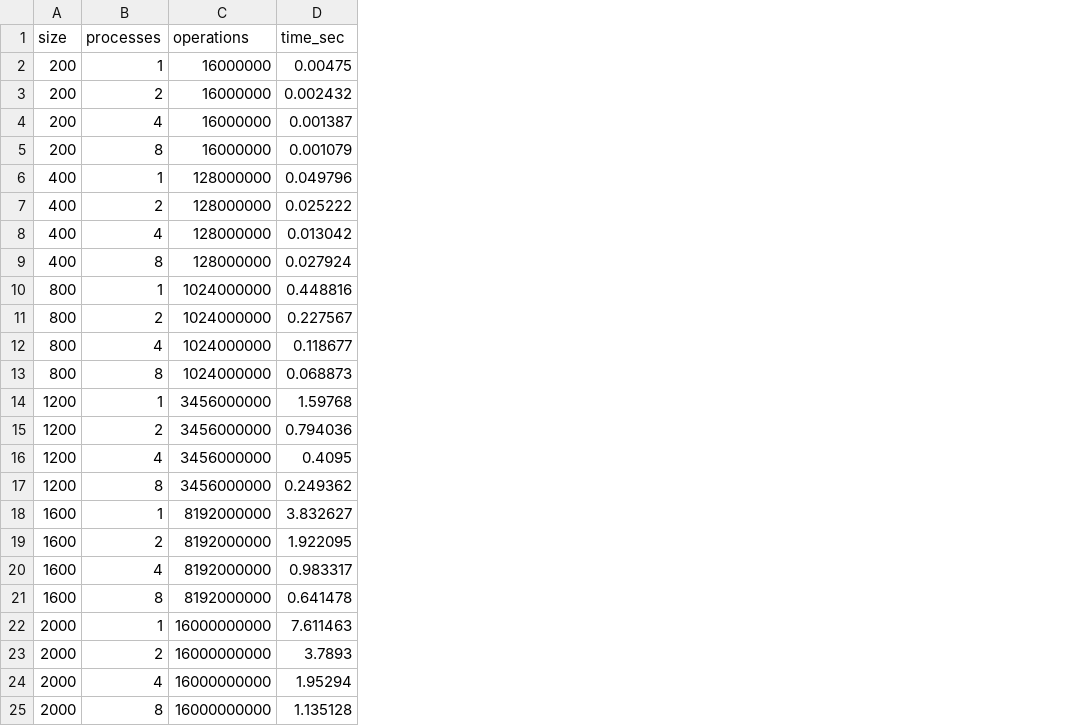
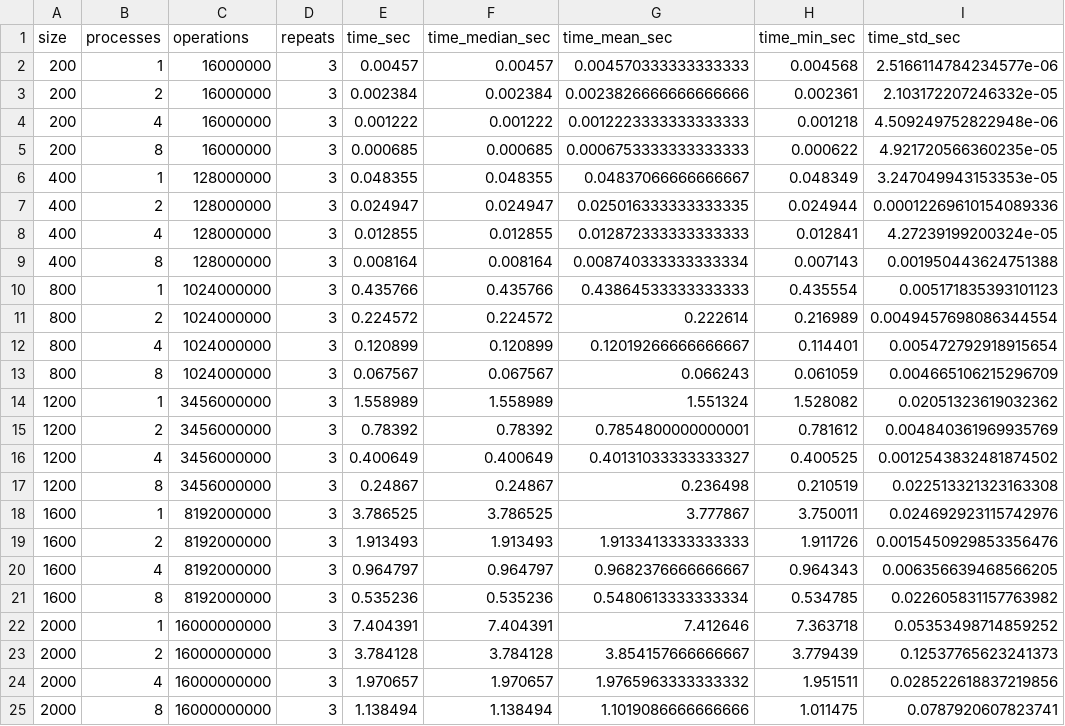
Before and after one commit to an664/parallel_prog, a CSV file: LAB_3/results.csv, drawn as a sheet; only a part is shown; addresses are those after the commit; the diff names each change by its address in the sheet, - before the commit and + after, or states it on an @@ line.

```diff
--- a/LAB_3/results.csv
+++ b/LAB_3/results.csv
+column D (repeats), rows 2-25: all 3
+column F (time_median_sec), rows 2-25: 0.00457 | 0.002384 | 0.001222 | 0.000685 | 0.048355 | 0.024947 | 0.012855 | 0.008164 | 0.435766 | 0.224572 | 0.120899 | 0.067567 | 1.558989 | 0.78392 | 0.400649 | 0.24867 | 3.786525 | 1.913493 | 0.964797 | 0.535236 | 7.404391 | 3.784128 | 1.970657 | 1.138494
+column G (time_mean_sec), rows 2-25: 0.004570333333333333 | 0.0023826666666666666 | 0.0012223333333333333 | 0.0006753333333333333 | 0.04837066666666667 | 0.025016333333333335 | 0.012872333333333333 | 0.008740333333333334 | 0.43864533333333333 | 0.222614 | 0.12019266666666667 | 0.066243 | 1.551324 | 0.7854800000000001 | 0.40131033333333327 | 0.236498 | 3.777867 | 1.9133413333333333 | 0.9682376666666667 | 0.5480613333333334 | 7.412646 | 3.854157666666667 | 1.9765963333333332 | 1.1019086666666666
+column H (time_min_sec), rows 2-25: 0.004568 | 0.002361 | 0.001218 | 0.000622 | 0.048349 | 0.024944 | 0.012841 | 0.007143 | 0.435554 | 0.216989 | 0.114401 | 0.061059 | 1.528082 | 0.781612 | 0.400525 | 0.210519 | 3.750011 | 1.911726 | 0.964343 | 0.534785 | 7.363718 | 3.779439 | 1.951511 | 1.011475
+column I (time_std_sec), rows 2-25: 2.5166114784234577e-06 | 2.103172207246332e-05 | 4.509249752822948e-06 | 4.921720566360235e-05 | 3.247049943153353e-05 | 0.00012269610154089336 | 4.27239199200324e-05 | 0.001950443624751388 | 0.005171835393101123 | 0.0049457698086344554 | 0.005472792918915654 | 0.004665106215296709 | 0.02051323619032362 | 0.004840361969935769 | 0.0012543832481874502 | 0.022513321323163308 | 0.024692923115742976 | 0.0015450929853356476 | 0.006356639468566205 | 0.022605831157763982 | 0.05353498714859252 | 0.12537765623241373 | 0.028522618837219856 | 0.0787920607823741
-E2 (time_sec): 0.00475
+E2 (time_sec): 0.00457
-E3 (time_sec): 0.002432
+E3 (time_sec): 0.002384
-E4 (time_sec): 0.001387
+E4 (time_sec): 0.001222
-E5 (time_sec): 0.001079
+E5 (time_sec): 0.000685
-E6 (time_sec): 0.049796
+E6 (time_sec): 0.048355
-E7 (time_sec): 0.025222
+E7 (time_sec): 0.024947
-E8 (time_sec): 0.013042
+E8 (time_sec): 0.012855
-E9 (time_sec): 0.027924
+E9 (time_sec): 0.008164
-E10 (time_sec): 0.448816
+E10 (time_sec): 0.435766
-E11 (time_sec): 0.227567
+E11 (time_sec): 0.224572
-E12 (time_sec): 0.118677
+E12 (time_sec): 0.120899
-E13 (time_sec): 0.068873
+E13 (time_sec): 0.067567
-E14 (time_sec): 1.59768
+E14 (time_sec): 1.558989
-E15 (time_sec): 0.794036
+E15 (time_sec): 0.78392
-E16 (time_sec): 0.4095
+E16 (time_sec): 0.400649
-E17 (time_sec): 0.249362
+E17 (time_sec): 0.24867
-E18 (time_sec): 3.832627
+E18 (time_sec): 3.786525
-E19 (time_sec): 1.922095
+E19 (time_sec): 1.913493
-E20 (time_sec): 0.983317
+E20 (time_sec): 0.964797
-E21 (time_sec): 0.641478
+E21 (time_sec): 0.535236
-E22 (time_sec): 7.611463
+E22 (time_sec): 7.404391
-E23 (time_sec): 3.7893
+E23 (time_sec): 3.784128
-E24 (time_sec): 1.95294
+E24 (time_sec): 1.970657
-E25 (time_sec): 1.135128
+E25 (time_sec): 1.138494
```
Also changed, not shown: LAB_1/results.csv, LAB_2/results.csv, 22 other files.
